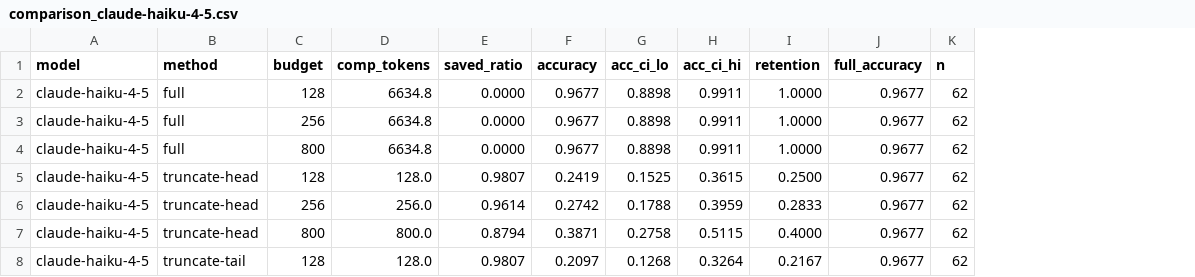
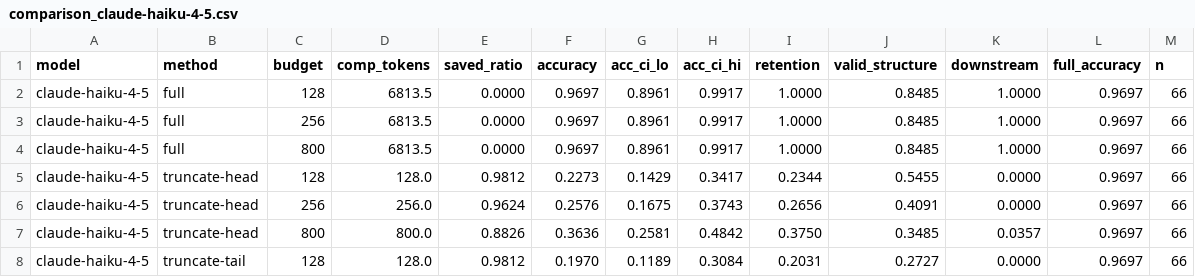
Before and after one commit to nac7/tooltrim, a CSV file: benchmarks/runs/comparison_claude-haiku-4-5.csv, drawn as a sheet; only a part is shown; addresses are those after the commit; the diff covers the shown part only; the diff names each change by its address in the sheet, - before the commit and + after, or states it on an @@ line.

Commit message:
compressors: relevance-cliff selection so budget is a cap, not a target
The JSON array selector filled the loosest sampling tier that fit the budget
(up to 8 records) with the top-k by BM25 rank. On single-needle queries buried
among keyword-stuffed distractors, a larger budget kept *more wrong records,
not more signal*: the needle sat mid-list among near-identical decoys, and a
real LLM picked the wrong one. Under Claude Sonnet 5 this made accuracy decay as
the budget grew (94->88->82%) and lost significantly to plain RAG top-k at 800
tokens (-12.1pp, p=0.013) — RAG stops at the first zero-score chunk and never
pads.

Fix: keep only records scoring >= 50% of the best match (a relevance cliff),
capped at k. Single-needle queries keep just the needle; genuine multi-record
matches (aggregation) keep the whole high-scoring cluster. tooltrim still emits
valid JSON, so it keeps its downstream-extractability edge.

Re-run (Haiku + Sonnet, n=66, reproducible): the decay is gone and the
regression is closed. tooltrim now sits at statistical parity with RAG top-k on
answer accuracy at every budget on both models (all p>=0.48; Sonnet 800 now
-1.5pp p=1.000), while dominating on downstream machine-extractability (57% vs
39%) and parseability (67% vs 61%). tooltrim matches RAG on recall and separates
on structure.

Also fix a reproducibility bug that surfaced during verification: default_cases()
did not reseed the shared filler RNG, so a second call — or any run that drew
from the RNG first — produced different blobs, silently invalidating the answer
cache and making the frontier numbers non-reproducible. Reseed on entry.

Adds regression tests: budget-as-cap (no padding as budget grows), aggregation
keeps the whole relevant cluster, and default_cases() idempotency.

```diff
--- a/benchmarks/runs/comparison_claude-haiku-4-5.csv
+++ b/benchmarks/runs/comparison_claude-haiku-4-5.csv
+column J (valid_structure), rows 2-8: 0.8485 | 0.8485 | 0.8485 | 0.5455 | 0.4091 | 0.3485 | 0.2727
+column K (downstream), rows 2-8: 1.0000 | 1.0000 | 1.0000 | 0.0000 | 0.0000 | 0.0357 | 0.0000
-D2:D4 (comp_tokens): 6634.8
+D2:D4 (comp_tokens): 6813.5
-F2:F4 (accuracy): 0.9677
+F2:F4 (accuracy): 0.9697
-G2:G4 (acc_ci_lo): 0.8898
+G2:G4 (acc_ci_lo): 0.8961
-H2:H4 (acc_ci_hi): 0.9911
+H2:H4 (acc_ci_hi): 0.9917
-L2:L8 (full_accuracy): 0.9677
+L2:L8 (full_accuracy): 0.9697
-M2:M8 (n): 62
+M2:M8 (n): 66
-E5 (saved_ratio): 0.9807
+E5 (saved_ratio): 0.9812
-F5 (accuracy): 0.2419
+F5 (accuracy): 0.2273
-G5 (acc_ci_lo): 0.1525
+G5 (acc_ci_lo): 0.1429
-H5 (acc_ci_hi): 0.3615
+H5 (acc_ci_hi): 0.3417
-I5 (retention): 0.2500
+I5 (retention): 0.2344
-E6 (saved_ratio): 0.9614
+E6 (saved_ratio): 0.9624
-F6 (accuracy): 0.2742
+F6 (accuracy): 0.2576
-G6 (acc_ci_lo): 0.1788
+G6 (acc_ci_lo): 0.1675
-H6 (acc_ci_hi): 0.3959
+H6 (acc_ci_hi): 0.3743
-I6 (retention): 0.2833
+I6 (retention): 0.2656
-E7 (saved_ratio): 0.8794
+E7 (saved_ratio): 0.8826
-F7 (accuracy): 0.3871
+F7 (accuracy): 0.3636
-G7 (acc_ci_lo): 0.2758
+G7 (acc_ci_lo): 0.2581
-H7 (acc_ci_hi): 0.5115
+H7 (acc_ci_hi): 0.4842
-I7 (retention): 0.4000
+I7 (retention): 0.3750
-E8 (saved_ratio): 0.9807
+E8 (saved_ratio): 0.9812
-F8 (accuracy): 0.2097
+F8 (accuracy): 0.1970
-G8 (acc_ci_lo): 0.1268
+G8 (acc_ci_lo): 0.1189
-H8 (acc_ci_hi): 0.3264
+H8 (acc_ci_hi): 0.3084
-I8 (retention): 0.2167
+I8 (retention): 0.2031
```
Also changed, not shown: 2 added rows, 2 removed rows and 39 edited cells elsewhere in this file, benchmarks/runs/comparison_claude-sonnet-5.csv, 7 other files.
